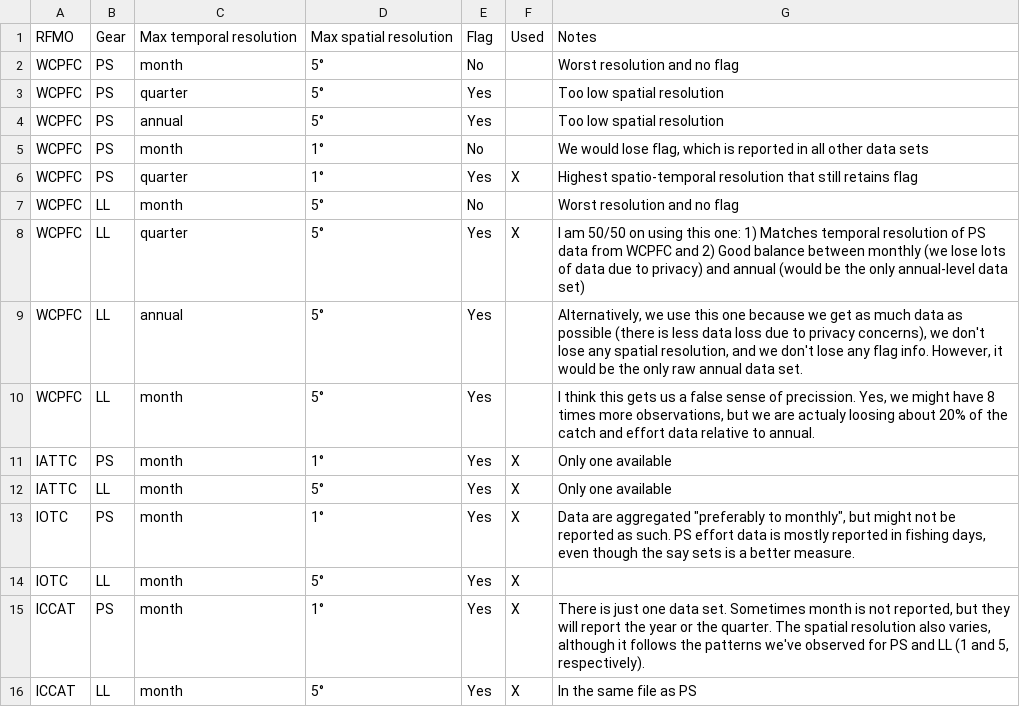
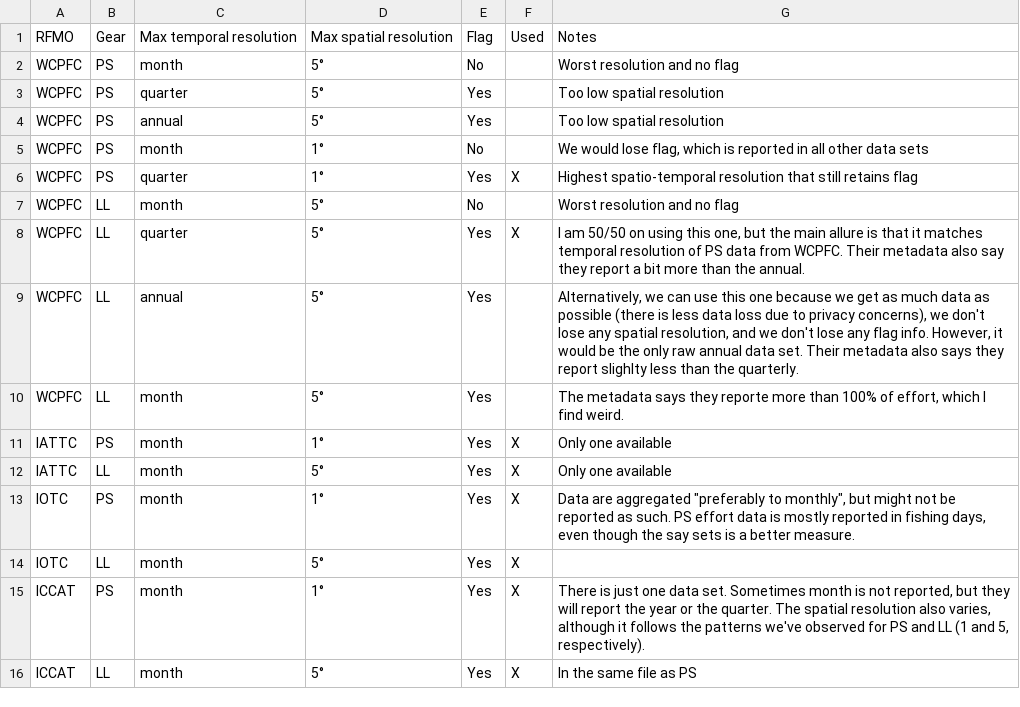
Before and after one commit to jcvdav/LSMPA_spillover, a CSV file: data/rfmo_data_availability.csv, drawn as a sheet.

Commit message:
Updates because I forgot to push late last night

```diff
--- a/data/rfmo_data_availability.csv
+++ b/data/rfmo_data_availability.csv
@@ -7,5 +7,5 @@ WCPFC,PS,quarter,1°,Yes,X,Highest spatio-temporal resolution that still retains
 WCPFC,LL,month,5°,No,,Worst resolution and no flag
-WCPFC,LL,quarter,5°,Yes,X,I am 50/50 on using this one: 1) Matches temporal resolution of PS data from WCPFC and 2) Good balance between monthly (we lose lots of data due to privacy) and annual (would be the only annual-level data set)
-WCPFC,LL,annual,5°,Yes,,"Alternatively, we use this one because we get as much data as possible (there is less data loss due to privacy concerns), we don't lose any spatial resolution, and we don't lose any flag info. However, it would be the only raw annual data set."
-WCPFC,LL,month,5°,Yes,,"I think this gets us a false sense of precission. Yes, we might have 8 times more observations, but we are actualy loosing about 20% of the catch and effort data relative to annual."
+WCPFC,LL,quarter,5°,Yes,X,"I am 50/50 on using this one, but the main allure is that it matches temporal resolution of PS data from WCPFC. Their metadata also say they report a bit more than the annual."
+WCPFC,LL,annual,5°,Yes,,"Alternatively, we can use this one because we get as much data as possible (there is less data loss due to privacy concerns), we don't lose any spatial resolution, and we don't lose any flag info. However, it would be the only raw annual data set. Their metadata also says they report slighlty less than the quarterly."
+WCPFC,LL,month,5°,Yes,,"The metadata says they reporte more than 100% of effort, which I find weird."
 IATTC,PS,month,1°,Yes,X,Only one available
```
Also changed, not shown: 40 other files.
